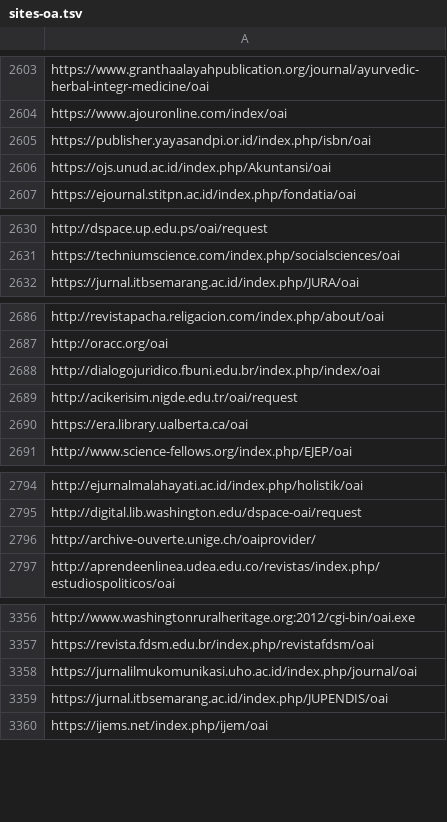
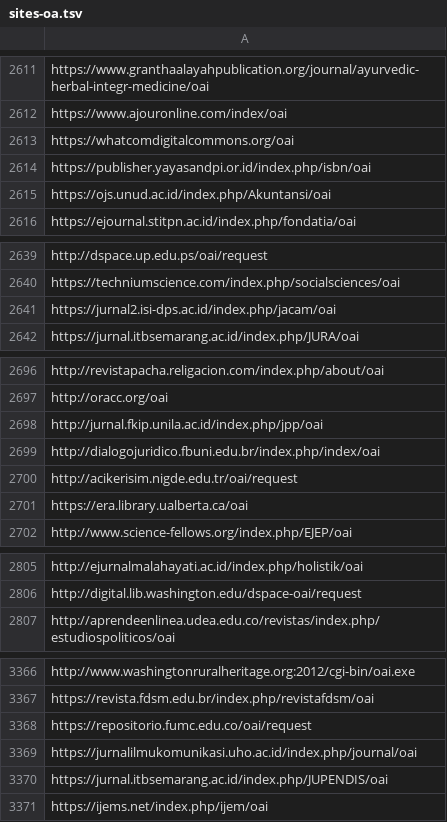
Before and after one commit to miku/metha, a TSV file: contrib/sites-oa.tsv, drawn as a sheet; only a part is shown, gaps mark what is left out; removed rows and columns are numbered as before the commit, all else as after; the diff covers the shown part only; the diff names each change by its address in the sheet, - before the commit and + after, or states it on an @@ line.

```diff
--- a/contrib/sites-oa.tsv
+++ b/contrib/sites-oa.tsv
+row 2613: https://whatcomdigitalcommons.org/oai
+row 2641: https://jurnal2.isi-dps.ac.id/index.php/jacam/oai
+row 2698: http://jurnal.fkip.unila.ac.id/index.php/jpp/oai
-row 2796: http://archive-ouverte.unige.ch/oaiprovider/
+row 3368: https://repositorio.fumc.edu.co/oai/request
```
Also changed, not shown: 21 added rows and 3 removed rows elsewhere in this file.
